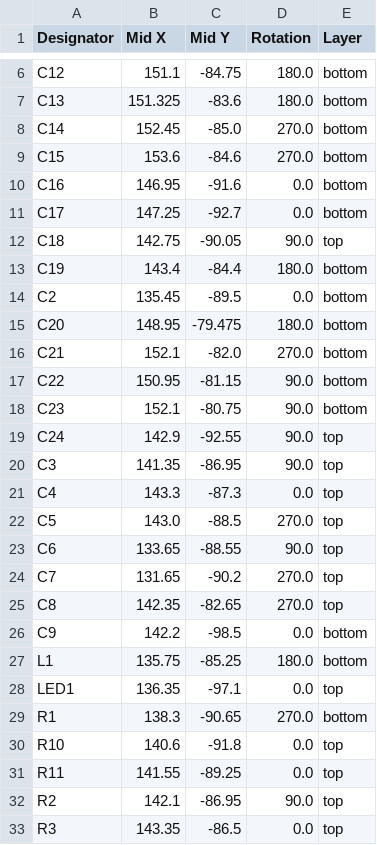
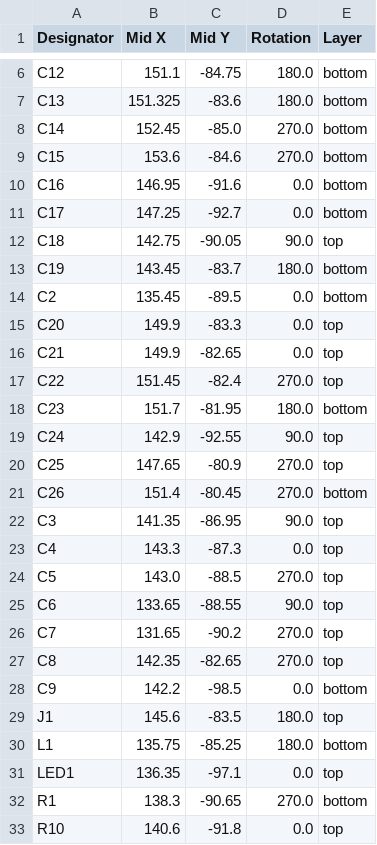
Before and after one commit to ColeHerber/Mini-BLDC-Controller, a CSV file: production/positions.csv, drawn as a sheet; only a part is shown, gaps mark what is left out; the shorter side is filled out with more unchanged rows; the diff covers the shown part only.

```diff
--- a/production/positions.csv
+++ b/production/positions.csv
@@ -12,9 +12,11 @@ C17,147.25,-92.7,0.0,bottom
 C18,142.75,-90.05,90.0,top
-C19,143.4,-84.4,180.0,bottom
+C19,143.45,-83.7,180.0,bottom
 C2,135.45,-89.5,0.0,bottom
-C20,148.95,-79.475,180.0,bottom
-C21,152.1,-82.0,270.0,bottom
-C22,150.95,-81.15,90.0,bottom
-C23,152.1,-80.75,90.0,bottom
+C20,149.9,-83.3,0.0,top
+C21,149.9,-82.65,0.0,top
+C22,151.45,-82.4,270.0,top
+C23,151.7,-81.95,180.0,bottom
 C24,142.9,-92.55,90.0,top
+C25,147.65,-80.9,270.0,top
+C26,151.4,-80.45,270.0,bottom
 C3,141.35,-86.95,90.0,top
@@ -26,2 +28,3 @@ C8,142.35,-82.65,270.0,top
 C9,142.2,-98.5,0.0,bottom
+J1,145.6,-83.5,180.0,top
 L1,135.75,-85.25,180.0,bottom
```
Also changed, not shown: 3 added rows and 11 edited cells elsewhere in this file, production/bom.csv, production/designators.csv, 25 other files.
